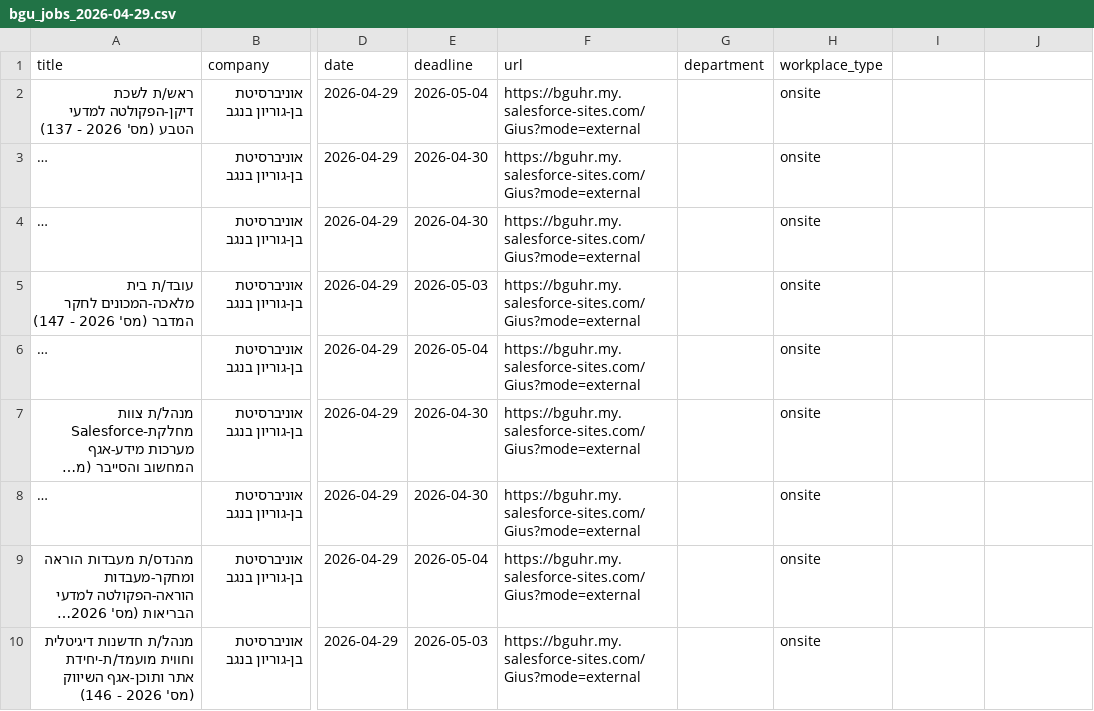
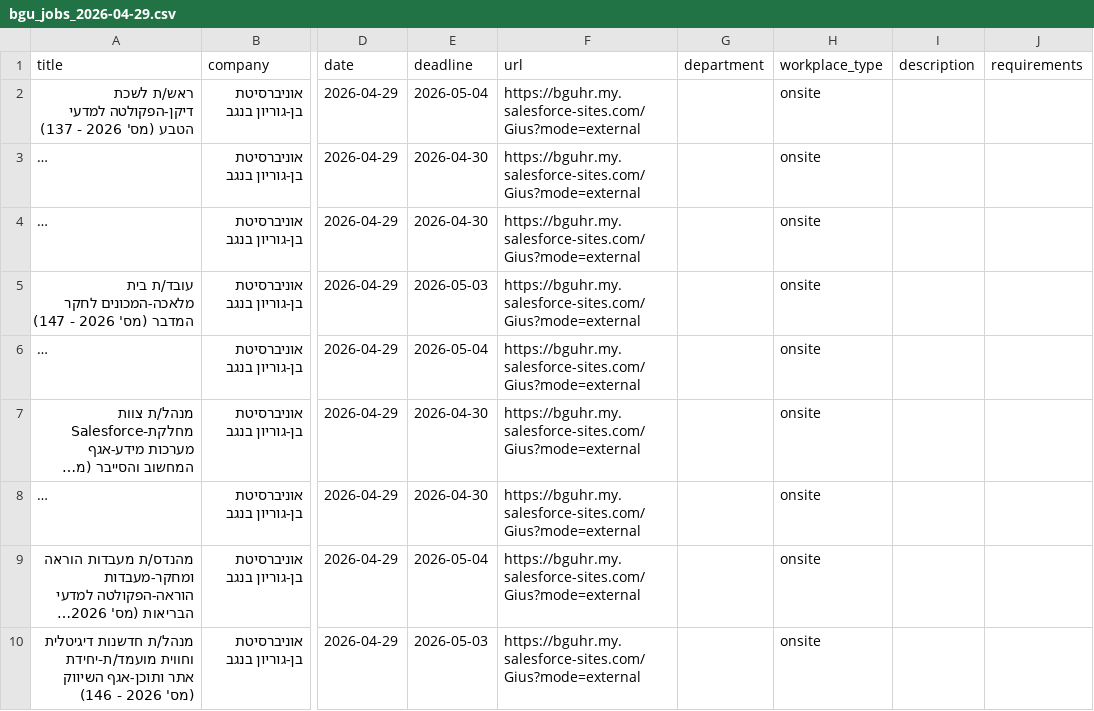
Before and after one commit to Genys30/jobfinder1, a CSV file: bgu_jobs_2026-04-29.csv, drawn as a sheet; only a part is shown, gaps mark what is left out; long unchanged cells end in …; the diff names each change by its address in the sheet, - before the commit and + after, or states it on an @@ line.

```diff
--- a/bgu_jobs_2026-04-29.csv
+++ b/bgu_jobs_2026-04-29.csv
-I1: (empty)
+I1: description
-J1: (empty)
+J1: requirements
```
Also changed, not shown: comeet_jobs_2026-04-29.csv, greenhouse_jobs_2026-04-29.csv, 6 other files.
